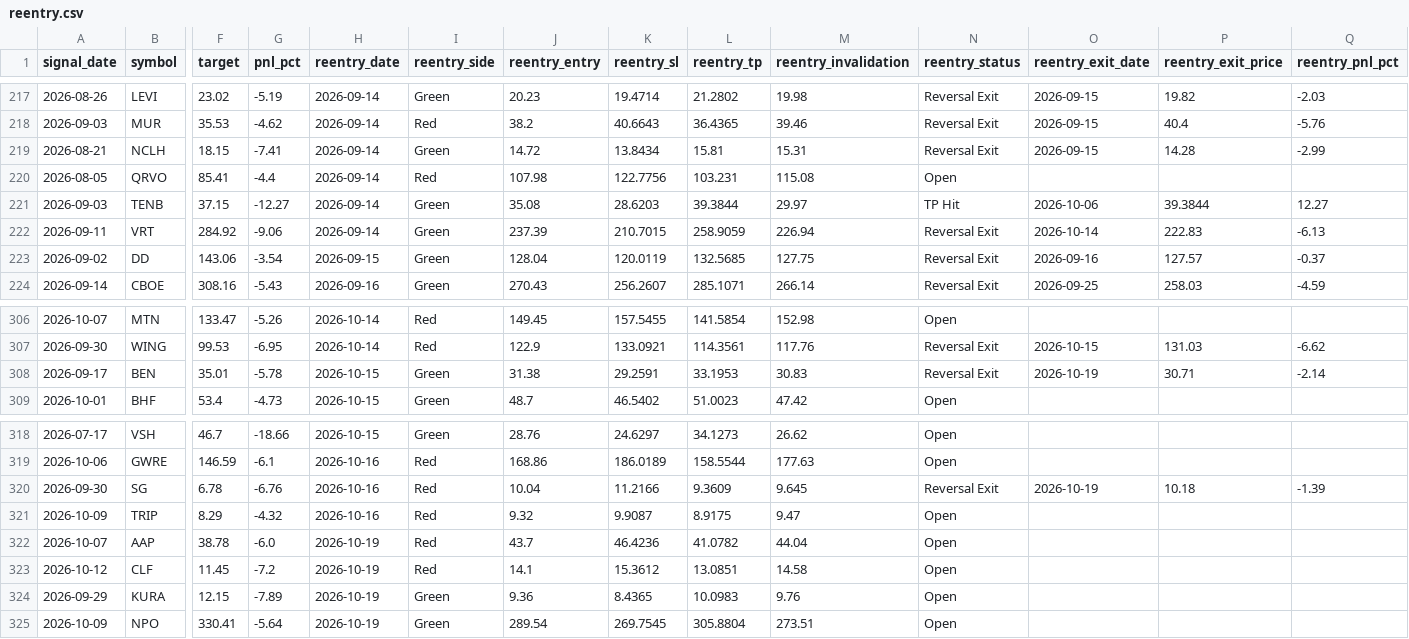
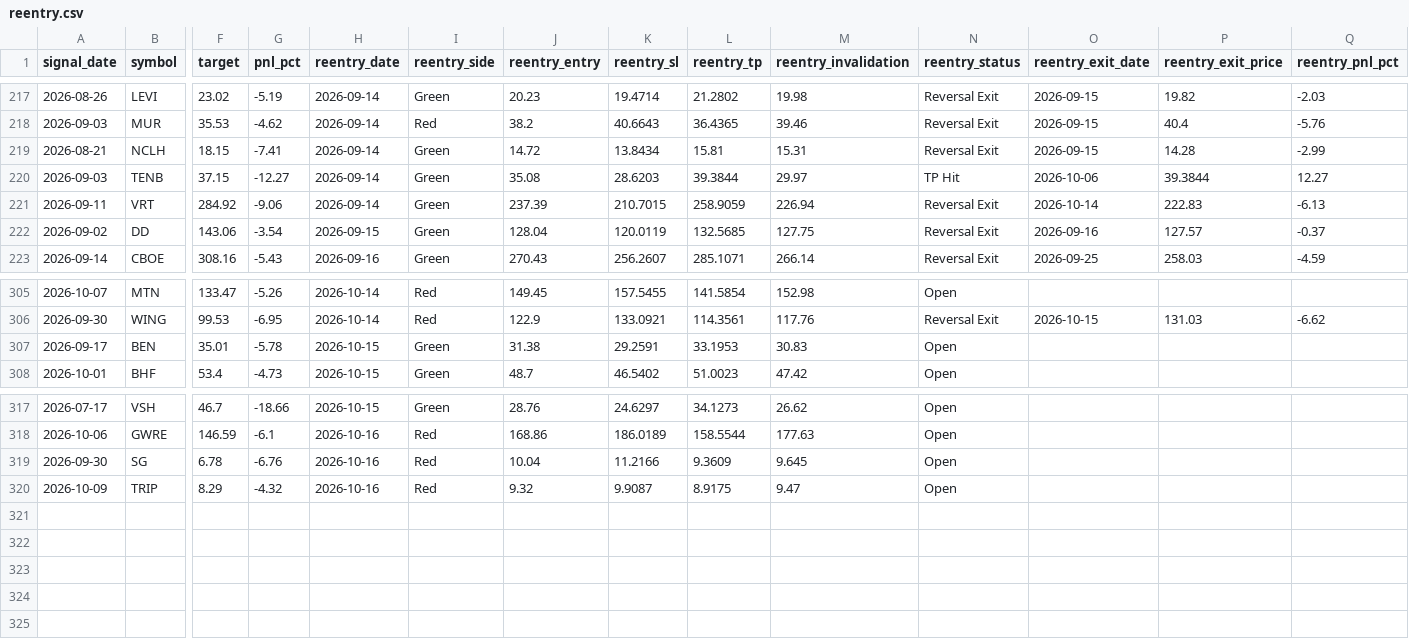
Before and after one commit to faizjio7011-code/checking-trade-signals, a CSV file: report/reentry.csv, drawn as a sheet; only a part is shown, gaps mark what is left out; removed rows and columns are numbered as before the commit, all else as after; rows hold the shown columns only; the diff names each change by its address in the sheet, - before the commit and + after, or states it on an @@ line.

```diff
--- a/report/reentry.csv
+++ b/report/reentry.csv
-row 220: 2026-08-05 | QRVO | 85.41 | -4.4 | 2026-09-14 | Red | 107.98 | 122.7756 | 103.231 | 115.08 | Open
-N307 (reentry_status): Reversal Exit
+N307 (reentry_status): Open
-O307 (reentry_exit_date): 2026-10-19
+O307 (reentry_exit_date): (empty)
-P307 (reentry_exit_price): 30.71
+P307 (reentry_exit_price): (empty)
-Q307 (reentry_pnl_pct): -2.14
+Q307 (reentry_pnl_pct): (empty)
-N319 (reentry_status): Reversal Exit
+N319 (reentry_status): Open
-O319 (reentry_exit_date): 2026-10-19
+O319 (reentry_exit_date): (empty)
-P319 (reentry_exit_price): 10.18
+P319 (reentry_exit_price): (empty)
-Q319 (reentry_pnl_pct): -1.39
+Q319 (reentry_pnl_pct): (empty)
-row 322: 2026-10-07 | AAP | 38.78 | -6.0 | 2026-10-19 | Red | 43.7 | 46.4236 | 41.0782 | 44.04 | Open
-row 323: 2026-10-12 | CLF | 11.45 | -7.2 | 2026-10-19 | Red | 14.1 | 15.3612 | 13.0851 | 14.58 | Open
-row 324: 2026-09-29 | KURA | 12.15 | -7.89 | 2026-10-19 | Green | 9.36 | 8.4365 | 10.0983 | 9.76 | Open
-row 325: 2026-10-09 | NPO | 330.41 | -5.64 | 2026-10-19 | Green | 289.54 | 269.7545 | 305.8804 | 273.51 | Open
```
Also changed, not shown: report/sl_hit.csv, report/trade_performance.csv, 4 other files.
